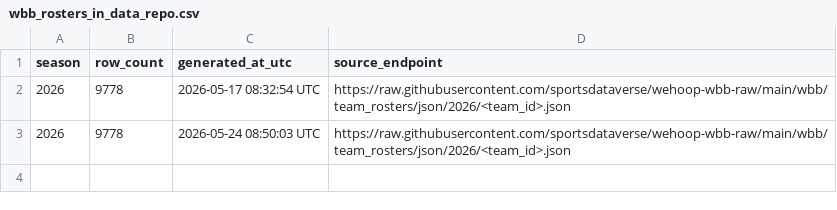
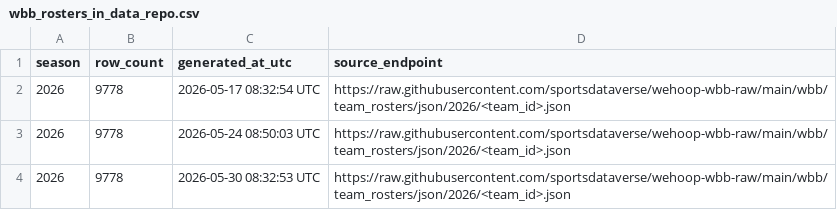
Before and after one commit to sportsdataverse/wehoop-wbb-data, a CSV file: wbb/rosters/wbb_rosters_in_data_repo.csv, drawn as a sheet; the diff names each change by its address in the sheet, - before the commit and + after, or states it on an @@ line.

```diff
--- a/wbb/rosters/wbb_rosters_in_data_repo.csv
+++ b/wbb/rosters/wbb_rosters_in_data_repo.csv
+row 4: 2026 | 9778 | 2026-05-30 08:32:53 UTC | https://raw.githubusercontent.com/sportsdataverse/wehoop-wbb-raw/main/wbb/team_rosters/json/2026/<team_id>.json
```
Also changed, not shown: 28 other files.
